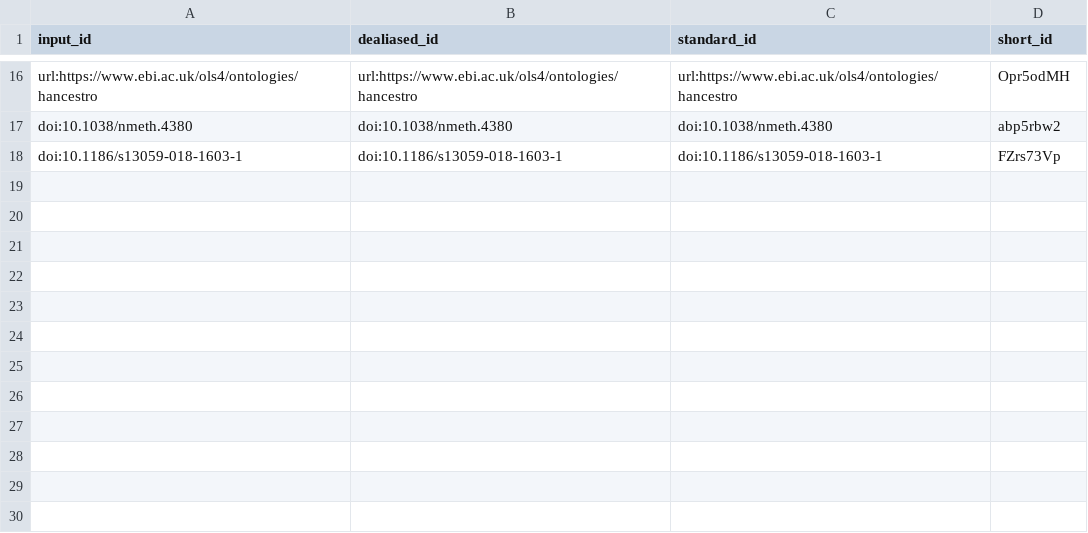
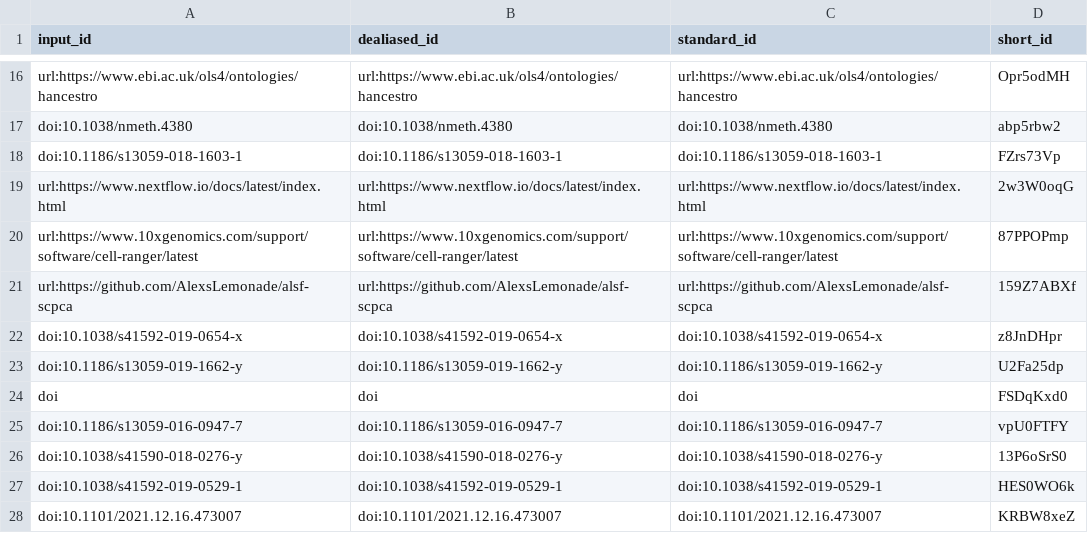
Before and after one commit to cgreene/ScPCA-manuscript, a TSV file: citations.tsv, drawn as a sheet; only a part is shown, gaps mark what is left out; the diff names each change by its address in the sheet, - before the commit and + after, or states it on an @@ line.

Commit message:
Merge pull request #34 from AlexsLemonade/allyhawkins/draft-results-scpca-nf [ci skip]
This build is based on
https://github.com/AlexsLemonade/ScPCA-manuscript/commit/3fc669d61f2b49b80e4b20c63a0158cc75de602a.

This commit was created by the following CI build and job:
https://github.com/AlexsLemonade/ScPCA-manuscript/commit/3fc669d61f2b49b80e4b20c63a0158cc75de602a/checks
https://github.com/AlexsLemonade/ScPCA-manuscript/actions/runs/8082829052

```diff
--- a/citations.tsv
+++ b/citations.tsv
+row 19: url:https://www.nextflow.io/docs/latest/index.html | url:https://www.nextflow.io/docs/latest/index.html | url:https://www.nextflow.io/docs/latest/index.html | 2w3W0oqG
+row 20: url:https://www.10xgenomics.com/support/software/cell-ranger/latest | url:https://www.10xgenomics.com/support/software/cell-ranger/latest | url:https://www.10xgenomics.com/support/software/cell-ranger/latest | 87PPOPmp
+row 21: url:https://github.com/AlexsLemonade/alsf-scpca | url:https://github.com/AlexsLemonade/alsf-scpca | url:https://github.com/AlexsLemonade/alsf-scpca | 159Z7ABXf
+row 22: doi:10.1038/s41592-019-0654-x | doi:10.1038/s41592-019-0654-x | doi:10.1038/s41592-019-0654-x | z8JnDHpr
+row 23: doi:10.1186/s13059-019-1662-y | doi:10.1186/s13059-019-1662-y | doi:10.1186/s13059-019-1662-y | U2Fa25dp
+row 24: doi | doi | doi | FSDqKxd0
+row 25: doi:10.1186/s13059-016-0947-7 | doi:10.1186/s13059-016-0947-7 | doi:10.1186/s13059-016-0947-7 | vpU0FTFY
+row 26: doi:10.1038/s41590-018-0276-y | doi:10.1038/s41590-018-0276-y | doi:10.1038/s41590-018-0276-y | 13P6oSrS0
+row 27: doi:10.1038/s41592-019-0529-1 | doi:10.1038/s41592-019-0529-1 | doi:10.1038/s41592-019-0529-1 | HES0WO6k
+row 28: doi:10.1101/2021.12.16.473007 | doi:10.1101/2021.12.16.473007 | doi:10.1101/2021.12.16.473007 | KRBW8xeZ
```
Also changed, not shown: 7 other files.
